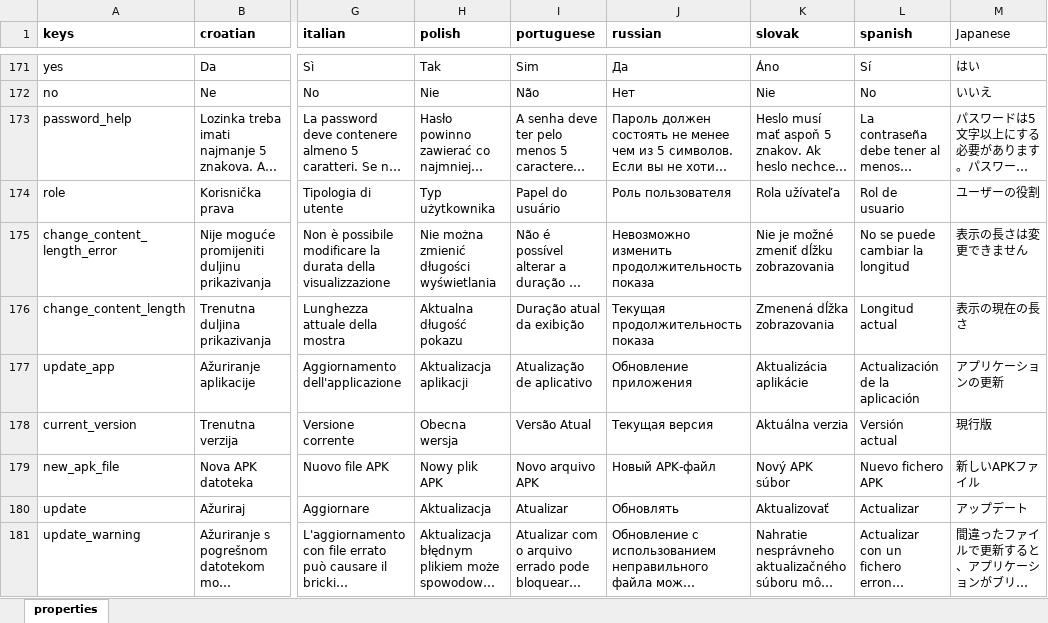
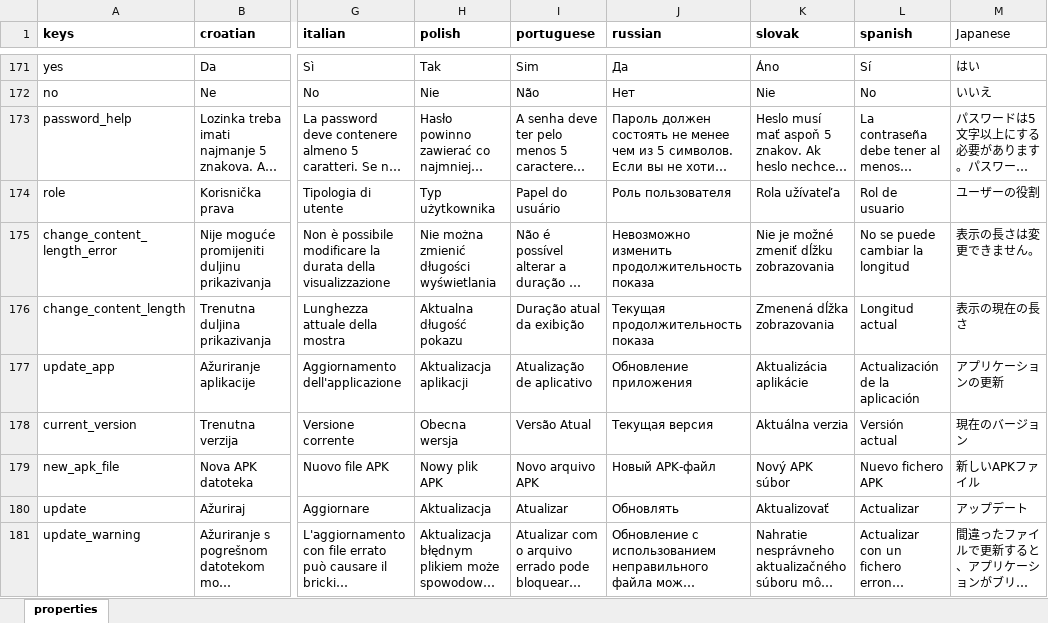
Before and after one commit to milan-fabian/slideshow-localization, an Excel workbook: backend/localization.xlsx, sheet properties, drawn as a sheet; only a part is shown, gaps mark what is left out; long unchanged cells end in …; values as stored, in another font and other column widths than the file's, no borders; the diff covers the shown part only; the diff names each change by its address in the sheet, - before the commit and + after, or states it on an @@ line.

Commit message:
Japanese has been edit.

```diff
--- a/backend/localization.xlsx (sheet properties)
+++ b/backend/localization.xlsx (sheet properties)
-M175 (Japanese): 表示の長さは変更できません
+M175 (Japanese): 表示の長さは変更できません。
-M178 (Japanese): 現行版
+M178 (Japanese): 現在のバージョン
```
Also changed, not shown: 102 edited cells elsewhere in this sheet, 1 other file.
